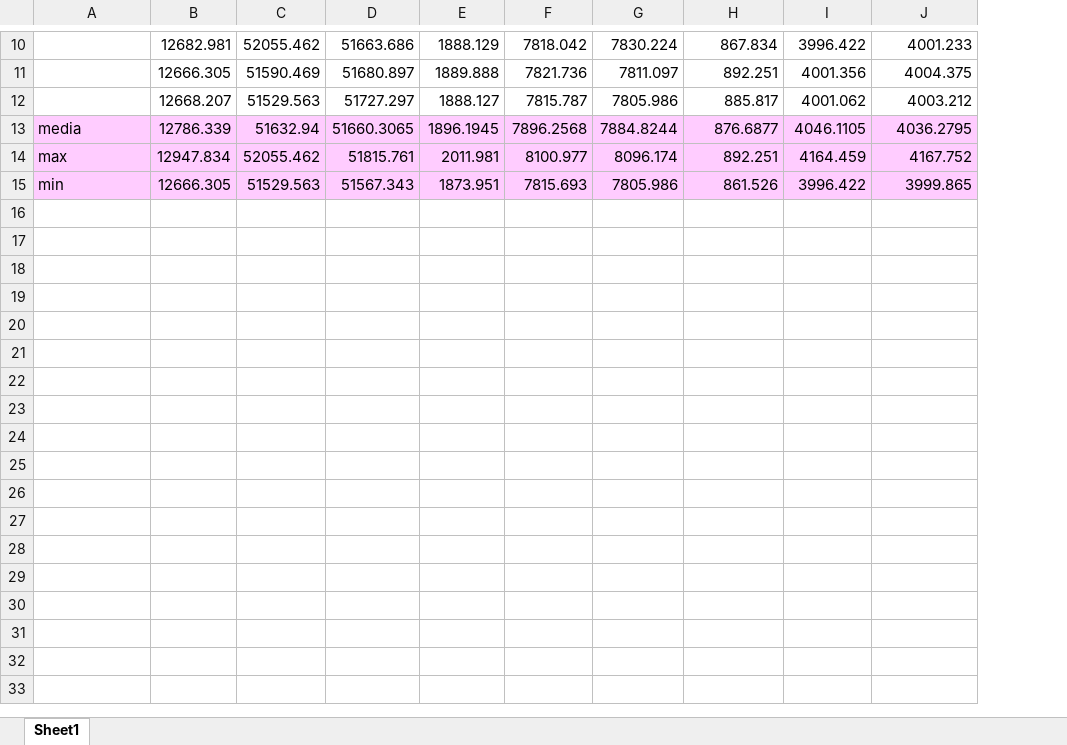
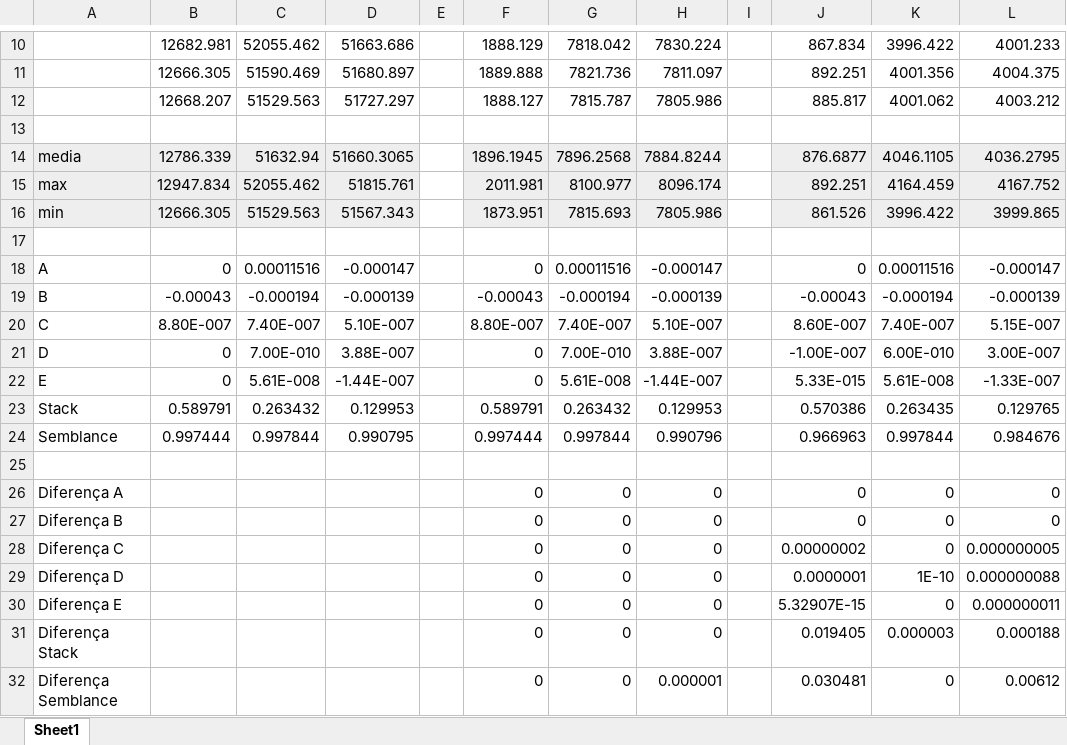
Before and after one commit to diegopso/opencl, an Excel workbook: dados.xlsx, sheet Sheet1, drawn as a sheet; only a part is shown, gaps mark what is left out; values as stored, in another font and other column widths than the file's, no borders; addresses are those after the commit; the diff names each change by its address in the sheet, - before the commit and + after, or states it on an @@ line.

Commit message:
dados

```diff
--- a/dados.xlsx (sheet Sheet1)
+++ b/dados.xlsx (sheet Sheet1)
+column E, empty
+column I, empty
+row 13: (empty)
-A14:D16 fill: #FFCCFF
+A14:D16 fill: #EEEEEE
-F14:H16 fill: #FFCCFF
+F14:H16 fill: #EEEEEE
-J14:L16 fill: #FFCCFF
+J14:L16 fill: #EEEEEE
+row 17: (empty)
+row 18: A | 0 | 0.00011516 | -0.000147 |  | 0 | 0.00011516 | -0.000147 |  | 0 | 0.00011516 | -0.000147
+row 19: B | -0.00043 | -0.000194 | -0.000139 |  | -0.00043 | -0.000194 | -0.000139 |  | -0.00043 | -0.000194 | -0.000139
+row 20: C | 8.80E-007 | 7.40E-007 | 5.10E-007 |  | 8.80E-007 | 7.40E-007 | 5.10E-007 |  | 8.60E-007 | 7.40E-007 | 5.15E-007
+row 21: D | 0 | 7.00E-010 | 3.88E-007 |  | 0 | 7.00E-010 | 3.88E-007 |  | -1.00E-007 | 6.00E-010 | 3.00E-007
+row 22: E | 0 | 5.61E-008 | -1.44E-007 |  | 0 | 5.61E-008 | -1.44E-007 |  | 5.33E-015 | 5.61E-008 | -1.33E-007
+row 23: Stack | 0.589791 | 0.263432 | 0.129953 |  | 0.589791 | 0.263432 | 0.129953 |  | 0.570386 | 0.263435 | 0.129765
+row 24: Semblance | 0.997444 | 0.997844 | 0.990795 |  | 0.997444 | 0.997844 | 0.990796 |  | 0.966963 | 0.997844 | 0.984676
+row 25: (empty)
+row 26: Diferença A |  |  |  |  | 0 | 0 | 0 |  | 0 | 0 | 0
+row 27: Diferença B |  |  |  |  | 0 | 0 | 0 |  | 0 | 0 | 0
+row 28: Diferença C |  |  |  |  | 0 | 0 | 0 |  | 0.00000002 | 0 | 0.000000005
+row 29: Diferença D |  |  |  |  | 0 | 0 | 0 |  | 0.0000001 | 1E-10 | 0.000000088
+row 30: Diferença E |  |  |  |  | 0 | 0 | 0 |  | 5.32907E-15 | 0 | 0.000000011
+row 31: Diferença Stack |  |  |  |  | 0 | 0 | 0 |  | 0.019405 | 0.000003 | 0.000188
+row 32: Diferença Semblance |  |  |  |  | 0 | 0 | 0.000001 |  | 0.030481 | 0 | 0.00612
```
Also changed, not shown: formulas that keep their value.
